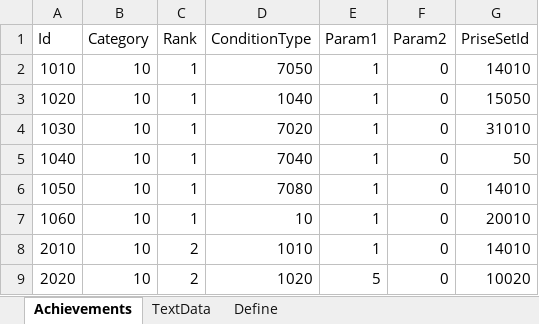
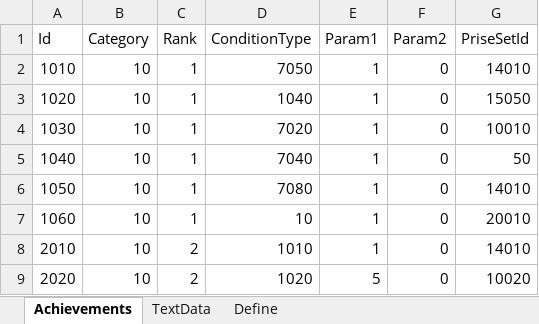
Before and after one commit to seedsclaft/hibikakeut, an Excel workbook: Assets/Data/Achievements.xlsx, sheet Achievements, drawn as a sheet; only a part is shown; values as stored, in another font and other column widths than the file's, no borders; the diff names each change by its address in the sheet, - before the commit and + after, or states it on an @@ line.

```diff
--- a/Assets/Data/Achievements.xlsx (sheet Achievements)
+++ b/Assets/Data/Achievements.xlsx (sheet Achievements)
-G4 (PriseSetId): 31010
+G4 (PriseSetId): 10010
```
Also changed, not shown: sheet TextData, Assets/Data/Equipments.xlsx, Assets/Data/Items.xlsx, 38 other files.
